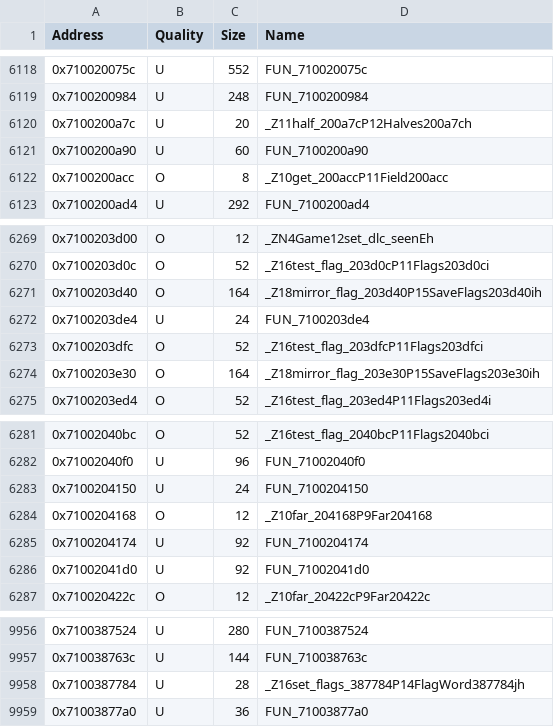
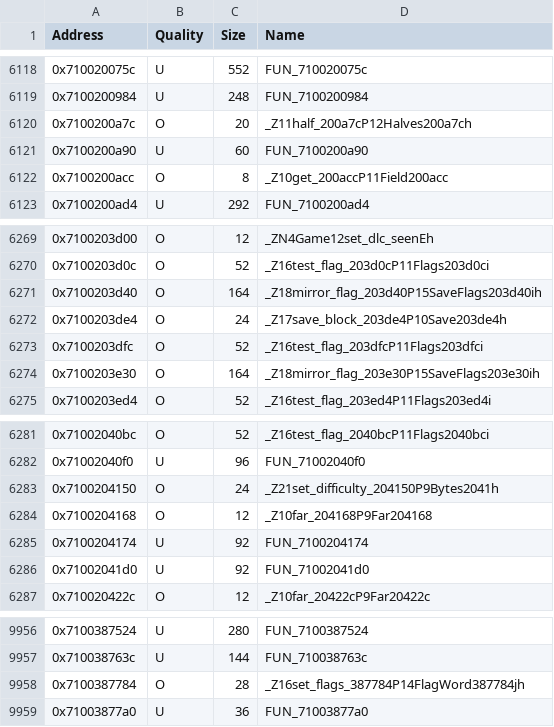
Before and after one commit to MusohSlop/HWDE-decomp, a CSV file: data/functions.csv, drawn as a sheet; only a part is shown, gaps mark what is left out; the diff covers the shown part only.

```diff
--- a/data/functions.csv
+++ b/data/functions.csv
@@ -6119,3 +6119,3 @@ Address,Quality,Size,Name
 0x7100200984,U,248,FUN_7100200984
-0x7100200a7c,U,20,_Z11half_200a7cP12Halves200a7ch
+0x7100200a7c,O,20,_Z11half_200a7cP12Halves200a7ch
 0x7100200a90,U,60,FUN_7100200a90
@@ -6271,3 +6271,3 @@ Address,Quality,Size,Name
 0x7100203d40,O,164,_Z18mirror_flag_203d40P15SaveFlags203d40ih
-0x7100203de4,U,24,FUN_7100203de4
+0x7100203de4,O,24,_Z17save_block_203de4P10Save203de4h
 0x7100203dfc,O,52,_Z16test_flag_203dfcP11Flags203dfci
@@ -6282,3 +6282,3 @@ Address,Quality,Size,Name
 0x71002040f0,U,96,FUN_71002040f0
-0x7100204150,U,24,FUN_7100204150
+0x7100204150,O,24,_Z21set_difficulty_204150P9Bytes2041h
 0x7100204168,O,12,_Z10far_204168P9Far204168
@@ -9957,3 +9957,3 @@ Address,Quality,Size,Name
 0x710038763c,U,144,FUN_710038763c
-0x7100387784,U,28,_Z16set_flags_387784P14FlagWord387784jh
+0x7100387784,O,28,_Z16set_flags_387784P14FlagWord387784jh
 0x71003877a0,U,36,FUN_71003877a0
```
Also changed, not shown: 40 edited cells elsewhere in this file, 5 other files.
